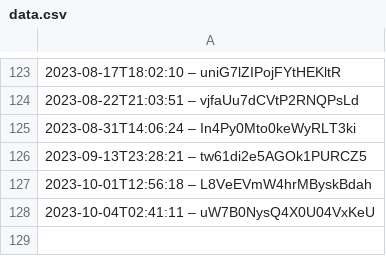
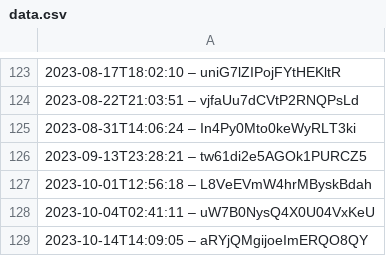
Before and after one commit to darkknight68/hyperliquid-trading-bot, a CSV file: data.csv, drawn as a sheet; only a part is shown, gaps mark what is left out.

Commit message:
temp(data.csv): experimental changes (to be removed)

```diff
--- a/data.csv
+++ b/data.csv
@@ -128 +128,2 @@
 2023-10-04T02:41:11 – uW7B0NysQ4X0U04VxKeU
+2023-10-14T14:09:05 – aRYjQMgijoeImERQO8QY
```
